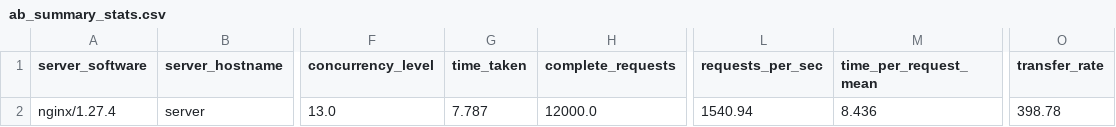
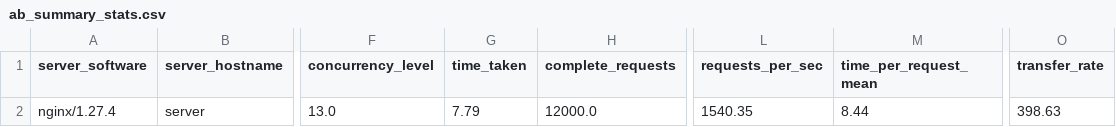
Before and after one commit to sharmina-lina/plugable_framework, a CSV file: outputs/ab_summary_stats.csv, drawn as a sheet; only a part is shown, gaps mark what is left out; the diff names each change by its address in the sheet, - before the commit and + after, or states it on an @@ line.

```diff
--- a/outputs/ab_summary_stats.csv
+++ b/outputs/ab_summary_stats.csv
-G2 (time_taken): 7.787
+G2 (time_taken): 7.79
-L2 (requests_per_sec): 1540.94
+L2 (requests_per_sec): 1540.35
-M2 (time_per_request_mean): 8.436
+M2 (time_per_request_mean): 8.44
-O2 (transfer_rate): 398.78
+O2 (transfer_rate): 398.63
```
Also changed, not shown: outputs/latency_redis_data.csv, outputs/online_metrics.csv, 18 other files.
